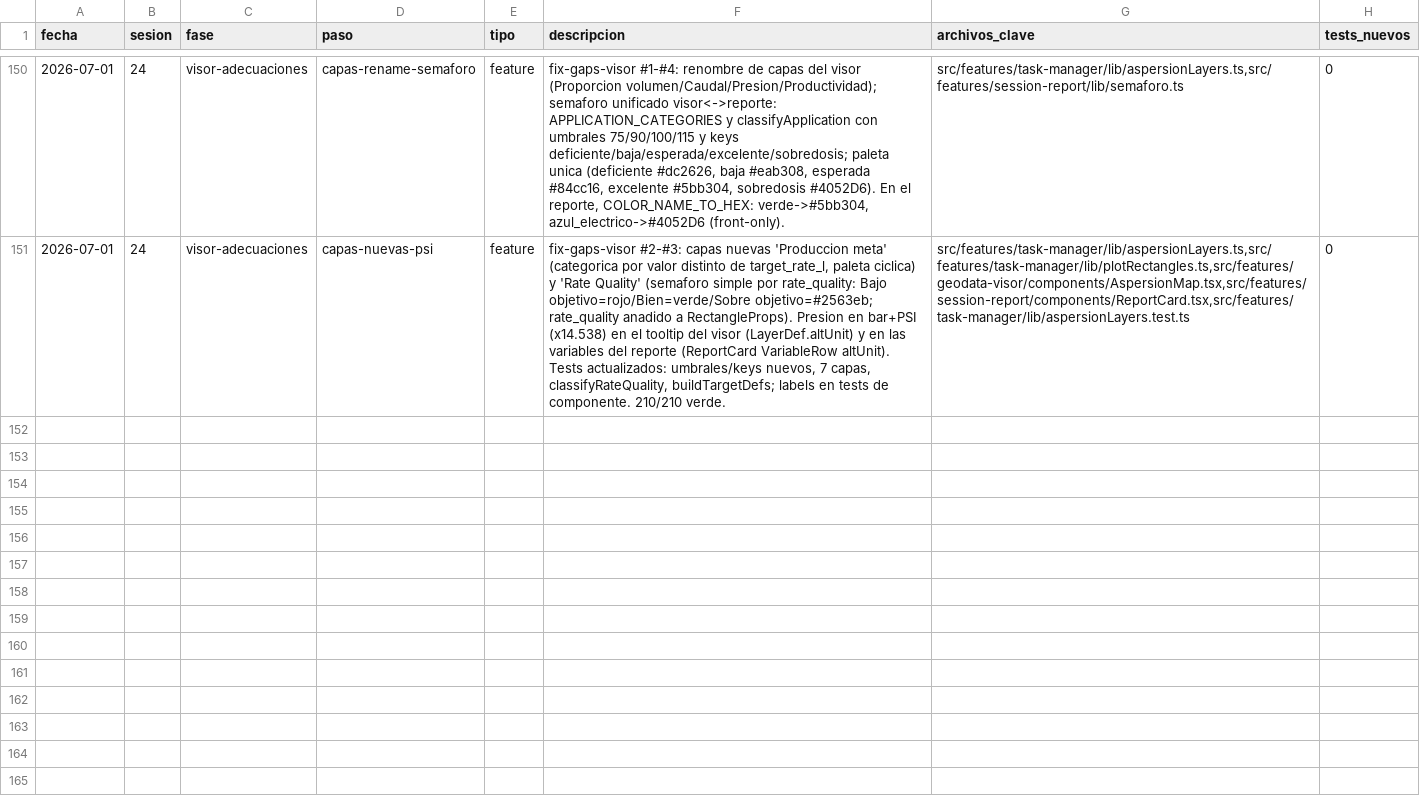
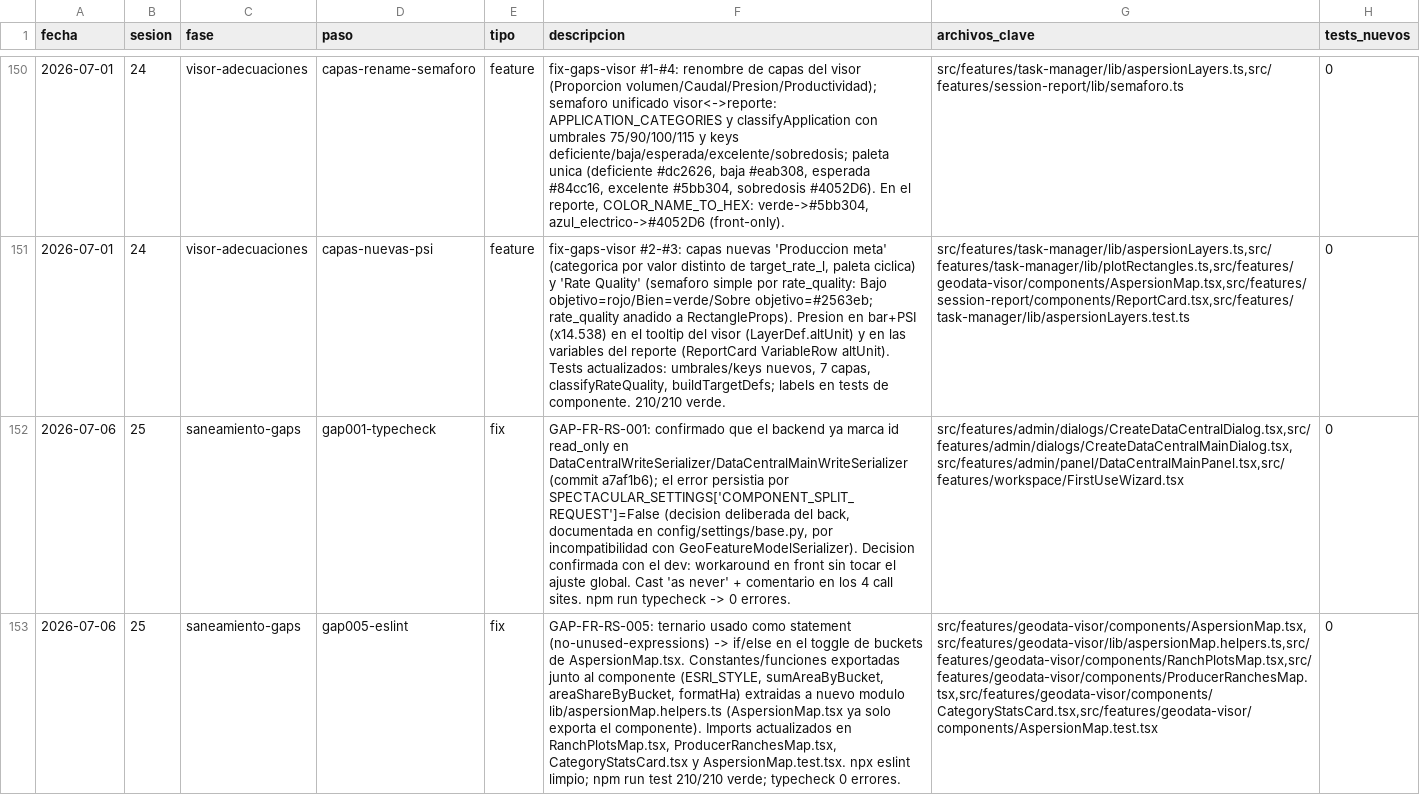
Before and after one commit to aeguzsando1987/ciagro-frontend, a CSV file: logs/dev_log.csv, drawn as a sheet; only a part is shown, gaps mark what is left out; the diff names each change by its address in the sheet, - before the commit and + after, or states it on an @@ line.

```diff
--- a/logs/dev_log.csv
+++ b/logs/dev_log.csv
+row 152: 2026-07-06 | 25 | saneamiento-gaps | gap001-typecheck | fix | GAP-FR-RS-001: confirmado que el backend ya marca id read_only en DataCentralWriteSerializer/DataCentralMainWriteSerializer (commit a7af1b6); el error persistia por SPECTACULAR_SETTINGS['COMPONENT_SPLIT_REQUEST']=False (decision deliberada del back, documentada en config/settings/base.py, por incompatibilidad con GeoFeatureModelSerializer). Decision confirmada con el dev: workaround en front sin tocar el ajuste global. Cast 'as never' + comentario en los 4 call sites. npm run typecheck -> 0 errores. | src/features/admin/dialogs/CreateDataCentralDialog.tsx,src/features/admin/dialogs/CreateDataCentralMainDialog.tsx,src/features/admin/panel/DataCentralMainPanel.tsx,src/features/workspace/FirstUseWizard.tsx | 0
+row 153: 2026-07-06 | 25 | saneamiento-gaps | gap005-eslint | fix | GAP-FR-RS-005: ternario usado como statement (no-unused-expressions) -> if/else en el toggle de buckets de AspersionMap.tsx. Constantes/funciones exportadas junto al componente (ESRI_STYLE, sumAreaByBucket, areaShareByBucket, formatHa) extraidas a nuevo modulo lib/aspersionMap.helpers.ts (AspersionMap.tsx ya solo exporta el componente). Imports actualizados en RanchPlotsMap.tsx, ProducerRanchesMap.tsx, CategoryStatsCard.tsx y AspersionMap.test.tsx. npx eslint limpio; npm run test 210/210 verde; typecheck 0 errores. | src/features/geodata-visor/components/AspersionMap.tsx,src/features/geodata-visor/lib/aspersionMap.helpers.ts,src/features/geodata-visor/components/RanchPlotsMap.tsx,src/features/geodata-visor/components/ProducerRanchesMap.tsx,src/features/geodata-visor/components/CategoryStatsCard.tsx,src/features/geodata-visor/components/AspersionMap.test.tsx | 0
```
Also changed, not shown: logs/gap_log.csv, 12 other files.
